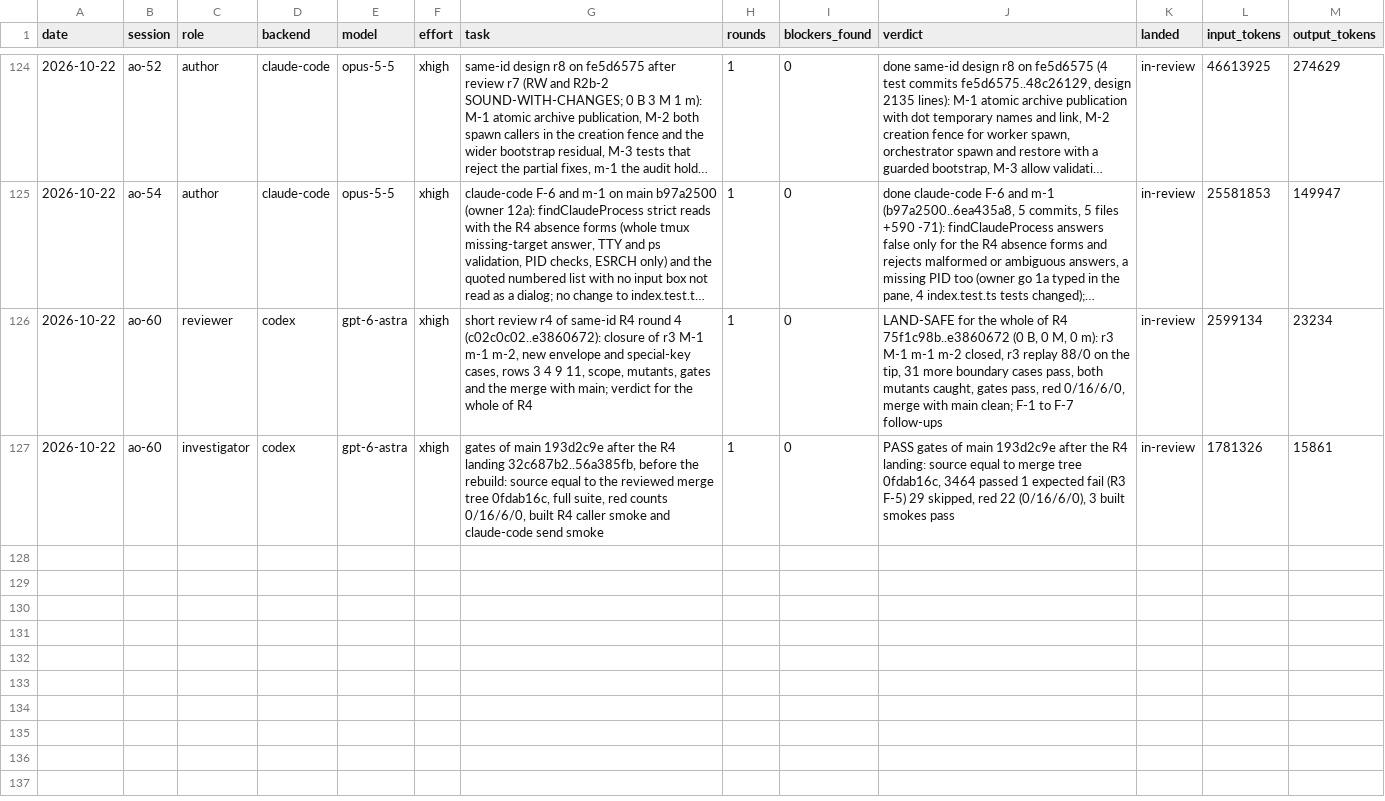
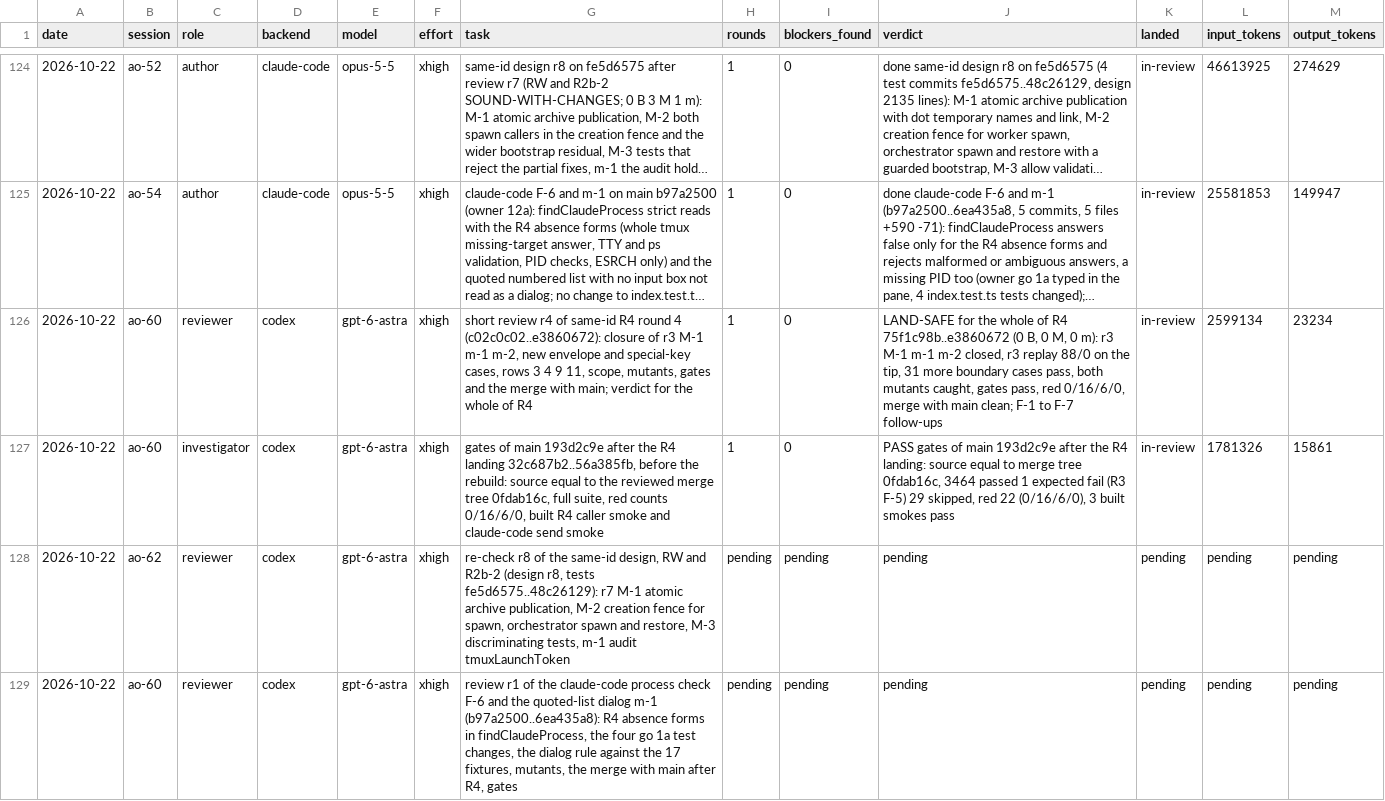
Before and after one commit to taisung/agent-orchestrator, a CSV file: development/artifacts/model_router_log/log.csv, drawn as a sheet; only a part is shown, gaps mark what is left out; long unchanged cells end in …; the diff names each change by its address in the sheet, - before the commit and + after, or states it on an @@ line.

```diff
--- a/development/artifacts/model_router_log/log.csv
+++ b/development/artifacts/model_router_log/log.csv
+row 128: 2026-10-22 | ao-62 | reviewer | codex | gpt-6-astra | xhigh | re-check r8 of the same-id design, RW and R2b-2 (design r8, tests fe5d6575..48c26129): r7 M-1 atomic archive publication, M-2 creation fence for spawn, orchestrator spawn and restore, M-3 discriminating tests, m-1 audit tmuxLaunchToken | pending | pending | pending | pending | pending | pending
+row 129: 2026-10-22 | ao-60 | reviewer | codex | gpt-6-astra | xhigh | review r1 of the claude-code process check F-6 and the quoted-list dialog m-1 (b97a2500..6ea435a8): R4 absence forms in findClaudeProcess, the four go 1a test changes, the dialog rule against the 17 fixtures, mutants, the merge with main after R4, gates | pending | pending | pending | pending | pending | pending
```
Also changed, not shown: 2 other files.
